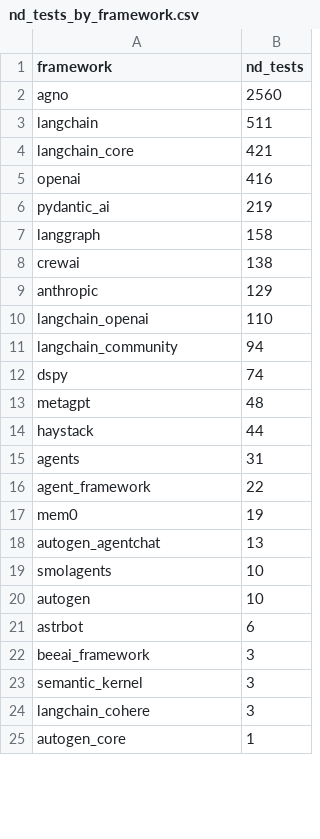
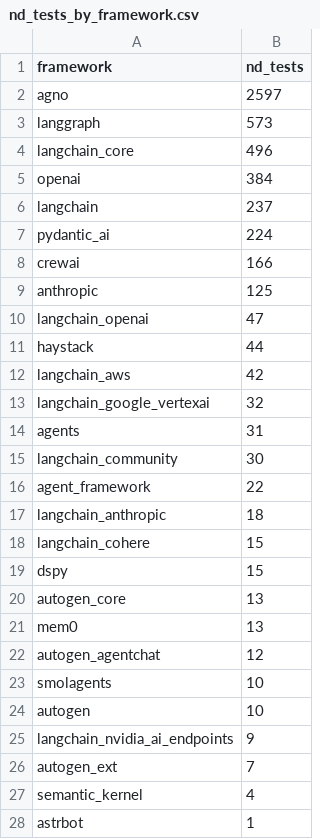
Before and after one commit to SethJonesIntern/GitHubSearch, a CSV file: pipeline/artifacts/analysis/nd_tests_by_framework.csv, drawn as a sheet; only a part is shown; the diff covers the shown part only.

```diff
--- a/pipeline/artifacts/analysis/nd_tests_by_framework.csv
+++ b/pipeline/artifacts/analysis/nd_tests_by_framework.csv
@@ -1,25 +1,28 @@
 framework,nd_tests
-agno,2560
-langchain,511
-langchain_core,421
-openai,416
-pydantic_ai,219
-langgraph,158
-crewai,138
-anthropic,129
-langchain_openai,110
-langchain_community,94
-dspy,74
-metagpt,48
+agno,2597
+langgraph,573
+langchain_core,496
+openai,384
+langchain,237
+pydantic_ai,224
+crewai,166
+anthropic,125
+langchain_openai,47
 haystack,44
+langchain_aws,42
+langchain_google_vertexai,32
 agents,31
+langchain_community,30
 agent_framework,22
-mem0,19
-autogen_agentchat,13
+langchain_anthropic,18
+langchain_cohere,15
+dspy,15
+autogen_core,13
+mem0,13
+autogen_agentchat,12
 smolagents,10
 autogen,10
-astrbot,6
-beeai_framework,3
-semantic_kernel,3
-langchain_cohere,3
-autogen_core,1
+langchain_nvidia_ai_endpoints,9
+autogen_ext,7
+semantic_kernel,4
+astrbot,1
```
Also changed, not shown: 1 edited cell elsewhere in this file, pipeline/artifacts/analysis/calls_by_framework.csv, pipeline/artifacts/call_graph_health.csv, 31 other files.
